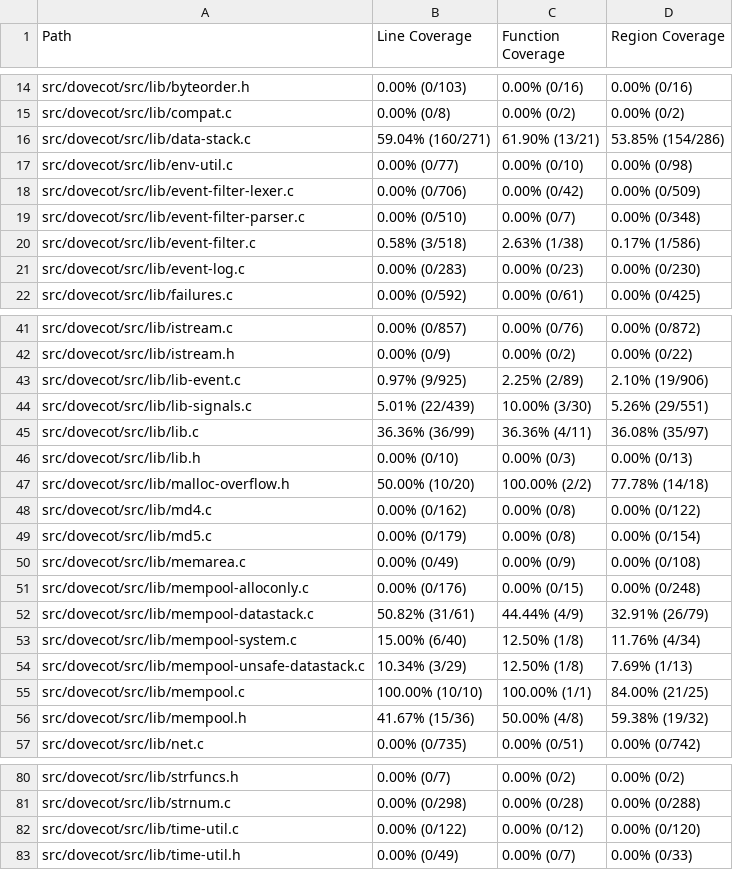
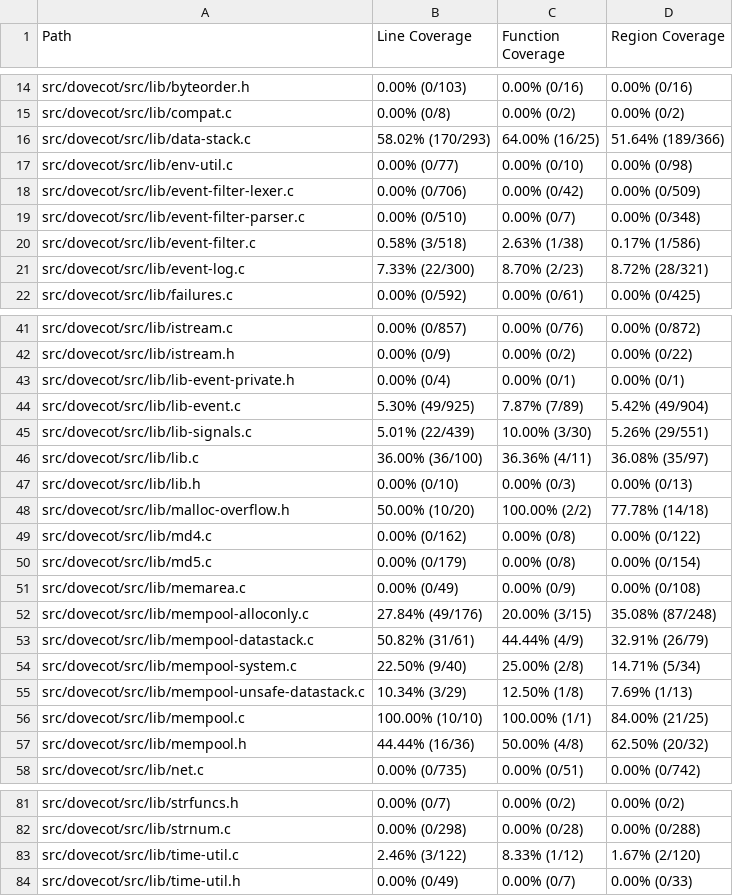
Before and after one commit to workerTmp/liossa_1, a CSV file: myWeb/CsvCov_rowdovecot_fuzz-imap-utf7.csv, drawn as a sheet; only a part is shown, gaps mark what is left out; the diff covers the shown part only.

```diff
--- a/myWeb/CsvCov_rowdovecot_fuzz-imap-utf7.csv
+++ b/myWeb/CsvCov_rowdovecot_fuzz-imap-utf7.csv
@@ -15,3 +15,3 @@ src/dovecot/src/lib/byteorder.h,0.00% (0/103),0.00% (0/16),0.00% (0/16)
 src/dovecot/src/lib/compat.c,0.00% (0/8),0.00% (0/2),0.00% (0/2)
-src/dovecot/src/lib/data-stack.c,59.04% (160/271),61.90% (13/21),53.85% (154/286)
+src/dovecot/src/lib/data-stack.c,58.02% (170/293),64.00% (16/25),51.64% (189/366)
 src/dovecot/src/lib/env-util.c,0.00% (0/77),0.00% (0/10),0.00% (0/98)
@@ -20,3 +20,3 @@ src/dovecot/src/lib/event-filter-parser.c,0.00% (0/510),0.00% (0/7),0.00% (0/348
 src/dovecot/src/lib/event-filter.c,0.58% (3/518),2.63% (1/38),0.17% (1/586)
-src/dovecot/src/lib/event-log.c,0.00% (0/283),0.00% (0/23),0.00% (0/230)
+src/dovecot/src/lib/event-log.c,7.33% (22/300),8.70% (2/23),8.72% (28/321)
 src/dovecot/src/lib/failures.c,0.00% (0/592),0.00% (0/61),0.00% (0/425)
@@ -42,5 +42,6 @@ src/dovecot/src/lib/istream.c,0.00% (0/857),0.00% (0/76),0.00% (0/872)
 src/dovecot/src/lib/istream.h,0.00% (0/9),0.00% (0/2),0.00% (0/22)
-src/dovecot/src/lib/lib-event.c,0.97% (9/925),2.25% (2/89),2.10% (19/906)
+src/dovecot/src/lib/lib-event-private.h,0.00% (0/4),0.00% (0/1),0.00% (0/1)
+src/dovecot/src/lib/lib-event.c,5.30% (49/925),7.87% (7/89),5.42% (49/904)
 src/dovecot/src/lib/lib-signals.c,5.01% (22/439),10.00% (3/30),5.26% (29/551)
-src/dovecot/src/lib/lib.c,36.36% (36/99),36.36% (4/11),36.08% (35/97)
+src/dovecot/src/lib/lib.c,36.00% (36/100),36.36% (4/11),36.08% (35/97)
 src/dovecot/src/lib/lib.h,0.00% (0/10),0.00% (0/3),0.00% (0/13)
@@ -50,8 +51,8 @@ src/dovecot/src/lib/md5.c,0.00% (0/179),0.00% (0/8),0.00% (0/154)
 src/dovecot/src/lib/memarea.c,0.00% (0/49),0.00% (0/9),0.00% (0/108)
-src/dovecot/src/lib/mempool-alloconly.c,0.00% (0/176),0.00% (0/15),0.00% (0/248)
+src/dovecot/src/lib/mempool-alloconly.c,27.84% (49/176),20.00% (3/15),35.08% (87/248)
 src/dovecot/src/lib/mempool-datastack.c,50.82% (31/61),44.44% (4/9),32.91% (26/79)
-src/dovecot/src/lib/mempool-system.c,15.00% (6/40),12.50% (1/8),11.76% (4/34)
+src/dovecot/src/lib/mempool-system.c,22.50% (9/40),25.00% (2/8),14.71% (5/34)
 src/dovecot/src/lib/mempool-unsafe-datastack.c,10.34% (3/29),12.50% (1/8),7.69% (1/13)
 src/dovecot/src/lib/mempool.c,100.00% (10/10),100.00% (1/1),84.00% (21/25)
-src/dovecot/src/lib/mempool.h,41.67% (15/36),50.00% (4/8),59.38% (19/32)
+src/dovecot/src/lib/mempool.h,44.44% (16/36),50.00% (4/8),62.50% (20/32)
 src/dovecot/src/lib/net.c,0.00% (0/735),0.00% (0/51),0.00% (0/742)
@@ -81,3 +82,3 @@ src/dovecot/src/lib/strfuncs.h,0.00% (0/7),0.00% (0/2),0.00% (0/2)
 src/dovecot/src/lib/strnum.c,0.00% (0/298),0.00% (0/28),0.00% (0/288)
-src/dovecot/src/lib/time-util.c,0.00% (0/122),0.00% (0/12),0.00% (0/120)
+src/dovecot/src/lib/time-util.c,2.46% (3/122),8.33% (1/12),1.67% (2/120)
 src/dovecot/src/lib/time-util.h,0.00% (0/49),0.00% (0/7),0.00% (0/33)
```
Also changed, not shown: 3 edited cells elsewhere in this file, 2 other files.
